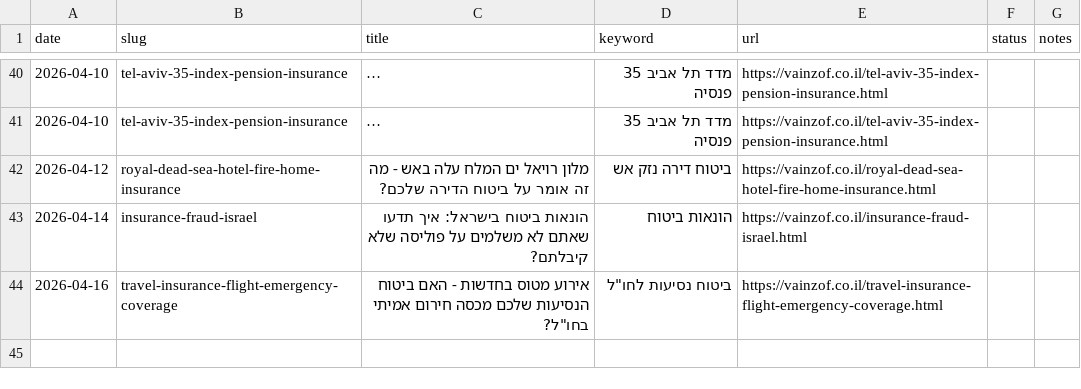
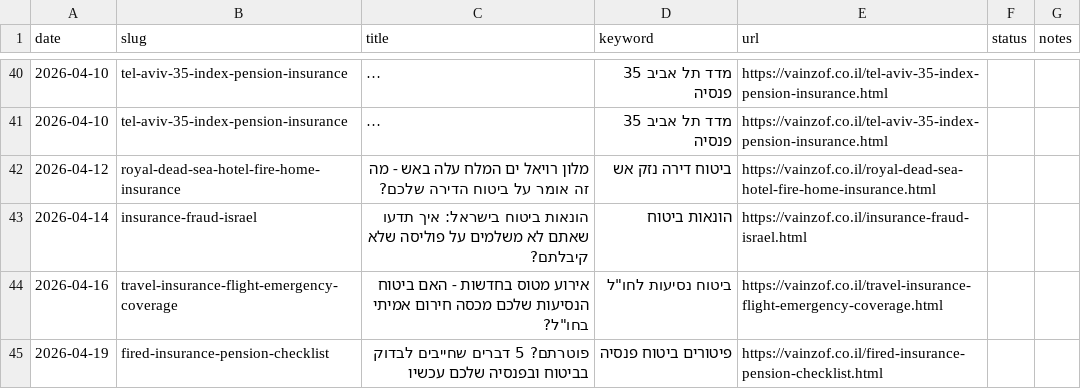
Before and after one commit to reginazaidler/vainzof, a CSV file: reports/generated-articles.csv, drawn as a sheet; only a part is shown, gaps mark what is left out; long unchanged cells end in ….

Commit message:
auto: trends report update [2026-04-19 08:54 UTC]

```diff
--- a/reports/generated-articles.csv
+++ b/reports/generated-articles.csv
@@ -44 +44,2 @@ date,slug,title,keyword,url,status,notes
 2026-04-16,travel-insurance-flight-emergency-coverage,"אירוע מטוס בחדשות - האם ביטוח הנסיעות שלכם מכסה חירום אמיתי בחו""ל?","ביטוח נסיעות לחו""ל",https://vainzof.co.il/travel-insurance-flight-emergency-coverage.html,,
+2026-04-19,fired-insurance-pension-checklist,פוטרתם? 5 דברים שחייבים לבדוק בביטוח ובפנסיה שלכם עכשיו,פיטורים ביטוח פנסיה,https://vainzof.co.il/fired-insurance-pension-checklist.html,,
```
Also changed, not shown: 4 other files.
